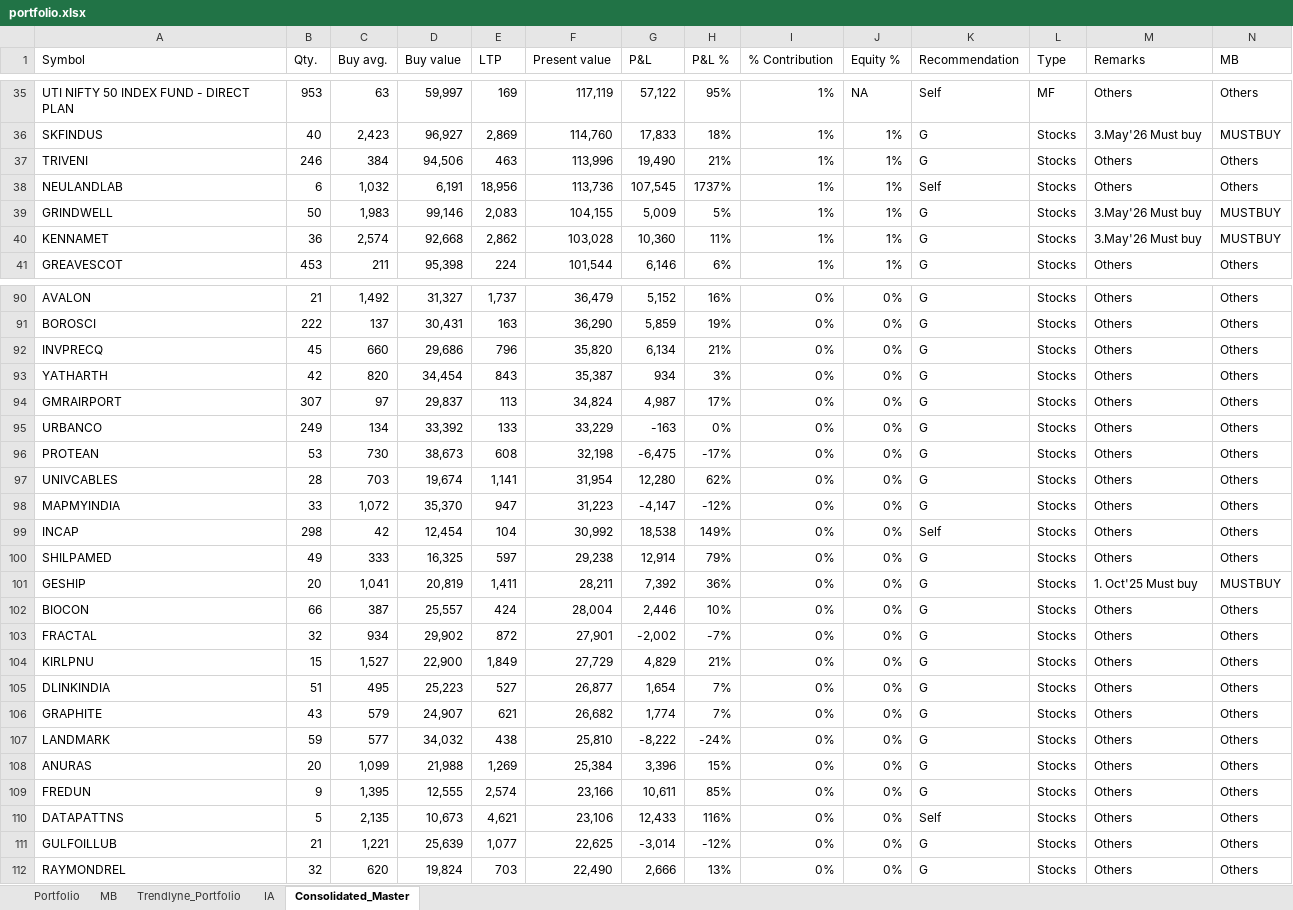
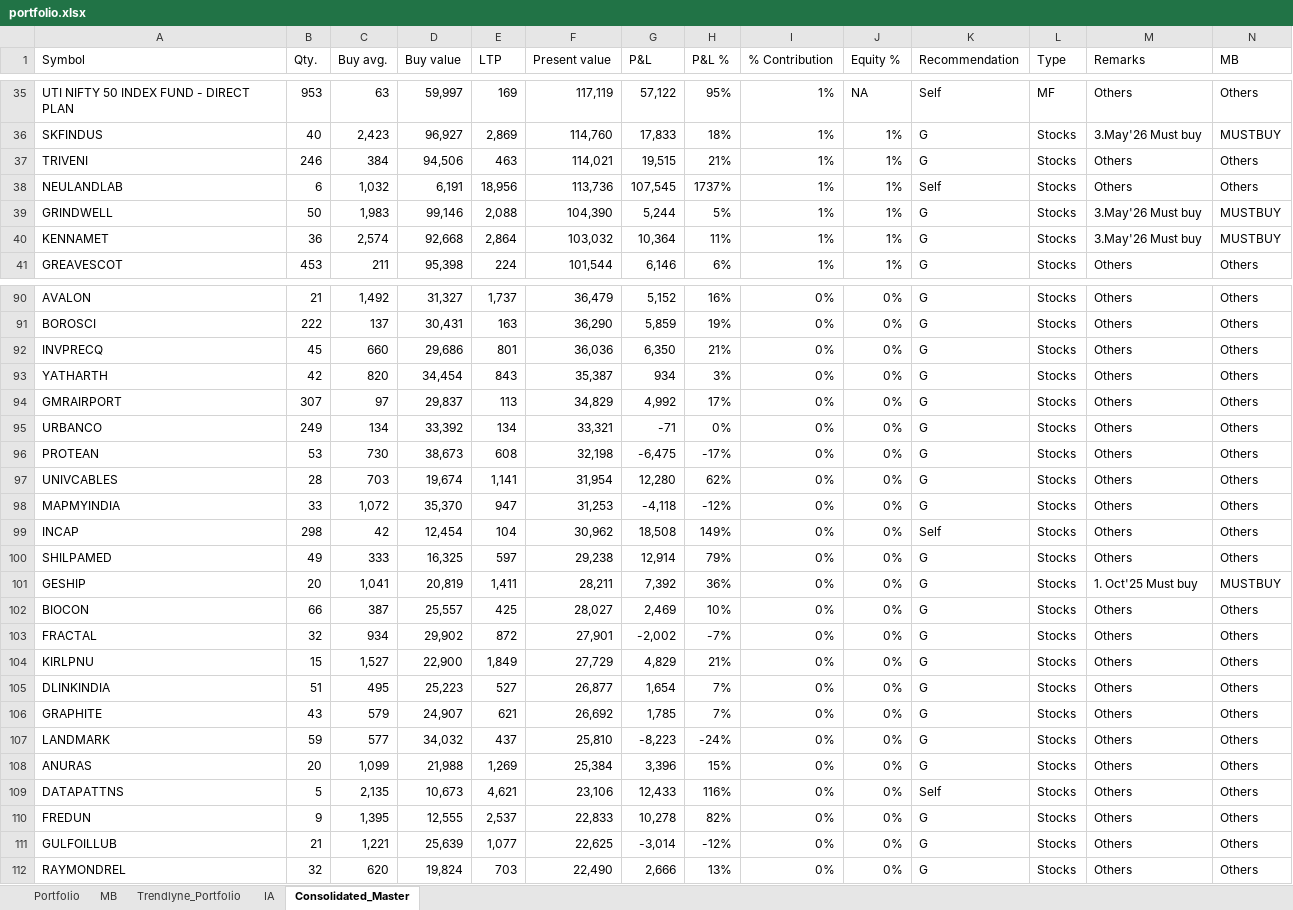
Before and after one commit to kvector0001/STT-Dashboard, an Excel workbook: data/portfolio.xlsx, sheet Consolidated_Master, drawn as a sheet; only a part is shown, gaps mark what is left out; values as stored, in another font and other column widths than the file's, no borders; charts and pictures not drawn; removed rows and columns are numbered as before the commit, all else as after; the diff covers the shown part only; the diff names each change by its address in the sheet, - before the commit and + after, or states it on an @@ line.

```diff
--- a/data/portfolio.xlsx (sheet Consolidated_Master)
+++ b/data/portfolio.xlsx (sheet Consolidated_Master)
-F37 (Present value): 113,996
+F37 (Present value): 114,021
-G37 (P&L): 19,490
+G37 (P&L): 19,515
-E39 (LTP): 2,083
+E39 (LTP): 2,088
-F39 (Present value): 104,155
+F39 (Present value): 104,390
-G39 (P&L): 5,009
+G39 (P&L): 5,244
-E40 (LTP): 2,862
+E40 (LTP): 2,864
-F40 (Present value): 103,028
+F40 (Present value): 103,032
-G40 (P&L): 10,360
+G40 (P&L): 10,364
-E92 (LTP): 796
+E92 (LTP): 801
-F92 (Present value): 35,820
+F92 (Present value): 36,036
-G92 (P&L): 6,134
+G92 (P&L): 6,350
-F94 (Present value): 34,824
+F94 (Present value): 34,829
-G94 (P&L): 4,987
+G94 (P&L): 4,992
-E95 (LTP): 133
+E95 (LTP): 134
-F95 (Present value): 33,229
+F95 (Present value): 33,321
-G95 (P&L): -163
+G95 (P&L): -71
-F98 (Present value): 31,223
+F98 (Present value): 31,253
-G98 (P&L): -4,147
+G98 (P&L): -4,118
-F99 (Present value): 30,992
+F99 (Present value): 30,962
-G99 (P&L): 18,538
+G99 (P&L): 18,508
-E102 (LTP): 424
+E102 (LTP): 425
-F102 (Present value): 28,004
+F102 (Present value): 28,027
-G102 (P&L): 2,446
+G102 (P&L): 2,469
-F106 (Present value): 26,682
+F106 (Present value): 26,692
-G106 (P&L): 1,774
+G106 (P&L): 1,785
-E107 (LTP): 438
+E107 (LTP): 437
-G107 (P&L): -8,222
+G107 (P&L): -8,223
-row 109: FREDUN | 9 | 1,395 | 12,555 | 2,574 | 23,166 | 10,611 | 85% | 0% | 0% | G | Stocks | Others | Others
+row 110: FREDUN | 9 | 1,395 | 12,555 | 2,537 | 22,833 | 10,278 | 82% | 0% | 0% | G | Stocks | Others | Others
```
Also changed, not shown: 104 edited cells elsewhere in this sheet, sheet Portfolio, sheet IA, sheet Trendlyne_Portfolio, 2 other files.
